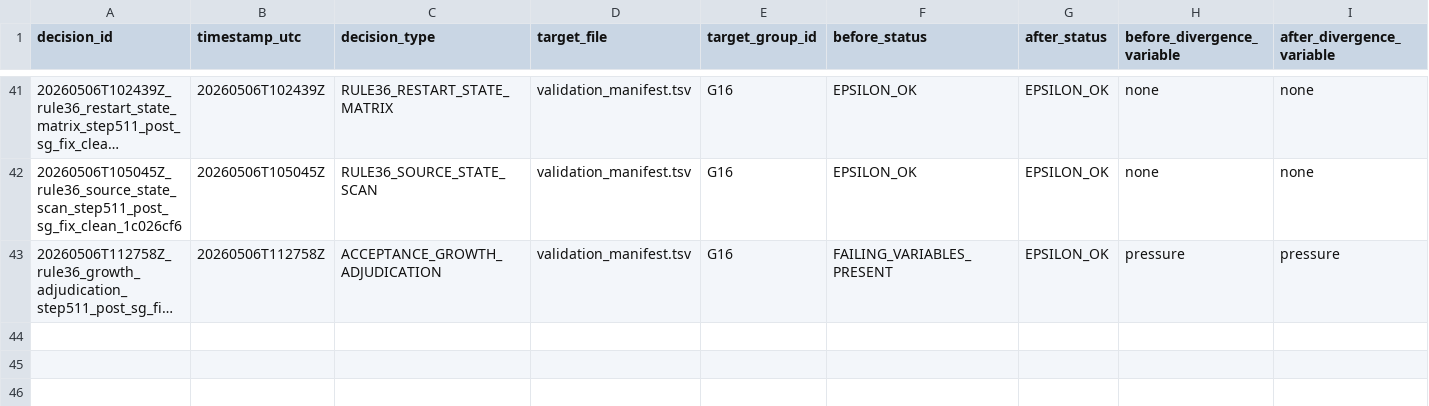
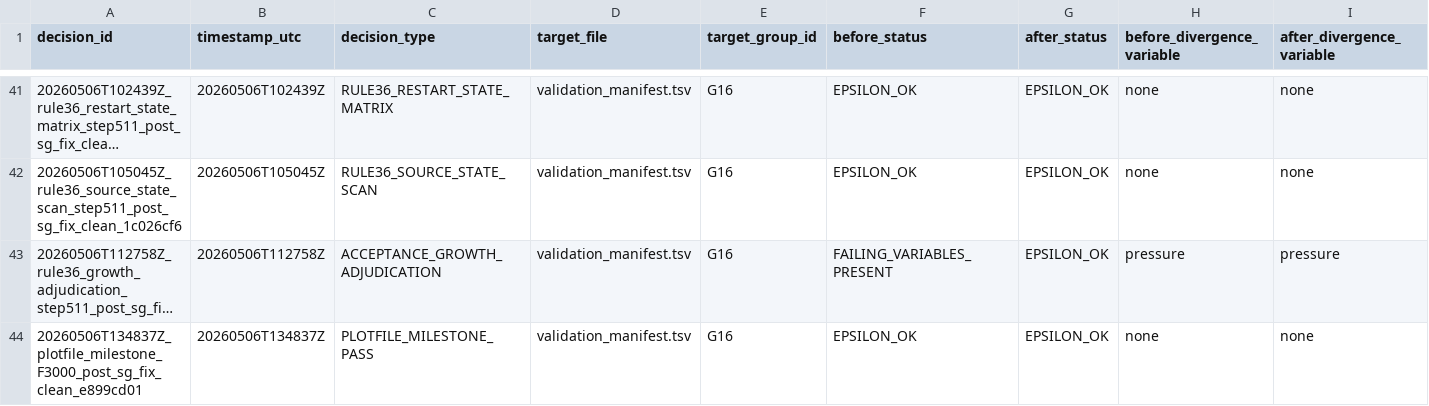
Before and after one commit to erf-model/ERF, a TSV file: Docs/wsm6_deep_dive/decisions.tsv, drawn as a sheet; only a part is shown, gaps mark what is left out; long unchanged cells end in …; rows hold the shown columns only; the diff names each change by its address in the sheet, - before the commit and + after, or states it on an @@ line.

```diff
--- a/Docs/wsm6_deep_dive/decisions.tsv
+++ b/Docs/wsm6_deep_dive/decisions.tsv
+row 44: 20260506T134837Z_plotfile_milestone_F3000_post_sg_fix_clean_e899cd01 | 20260506T134837Z | PLOTFILE_MILESTONE_PASS | validation_manifest.tsv | G16 | EPSILON_OK | EPSILON_OK | none | none
```
Also changed, not shown: Docs/wsm6_deep_dive/executions.tsv.
